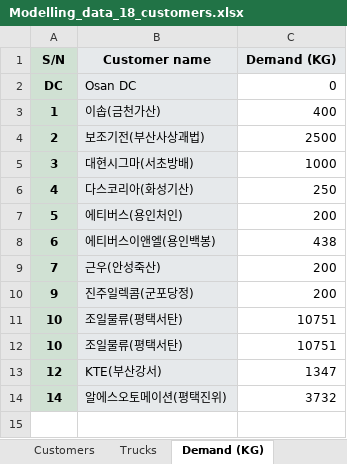
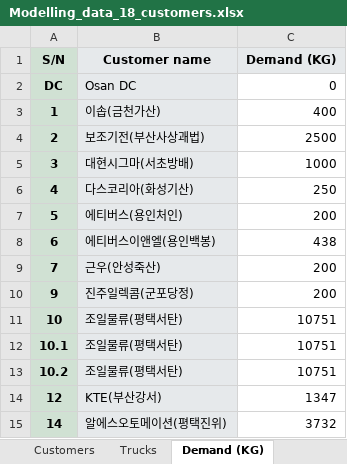
Before and after one commit to ruiyunkoh/vehicle-routing-problem, an Excel workbook: Modelling_data_18_customers.xlsx, sheet Demand (KG), drawn as a sheet; values as stored, in another font and other column widths than the file's, no borders; the diff names each change by its address in the sheet, - before the commit and + after, or states it on an @@ line.

```diff
--- a/Modelling_data_18_customers.xlsx (sheet Demand (KG))
+++ b/Modelling_data_18_customers.xlsx (sheet Demand (KG))
-A12 (S/N): 10
+A12 (S/N): 10.1
+row 13: 10.2 | 조일물류(평택서탄) | 10751
```
Also changed, not shown: sheet Time Constraint, formulas that keep their value, 1 other file.
